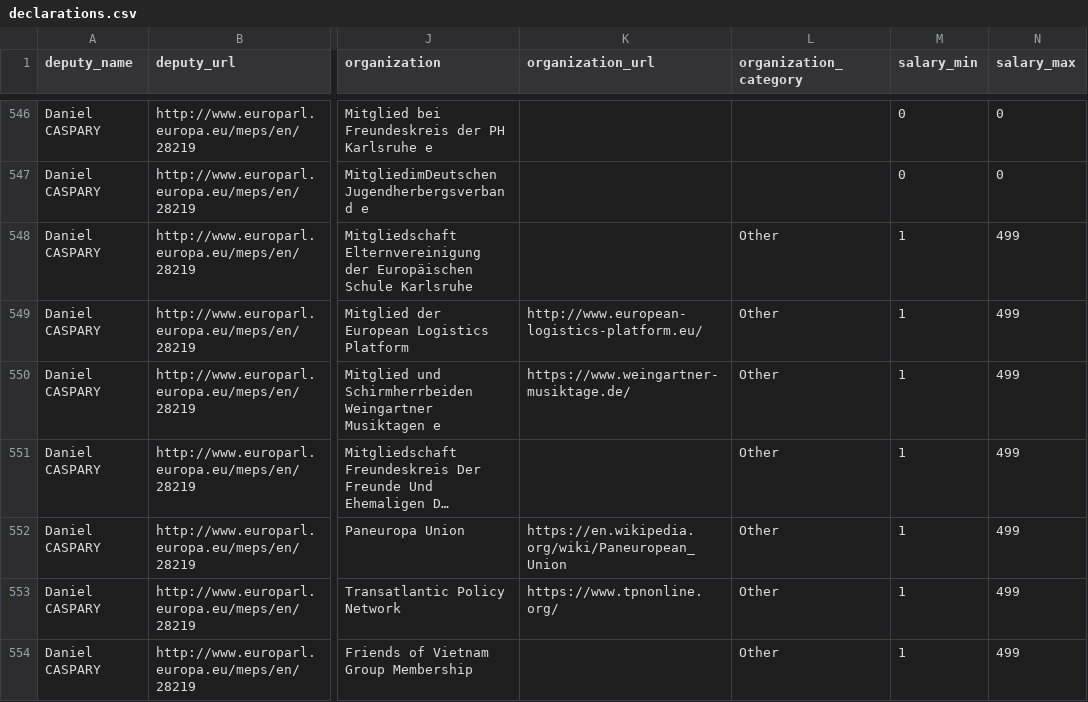
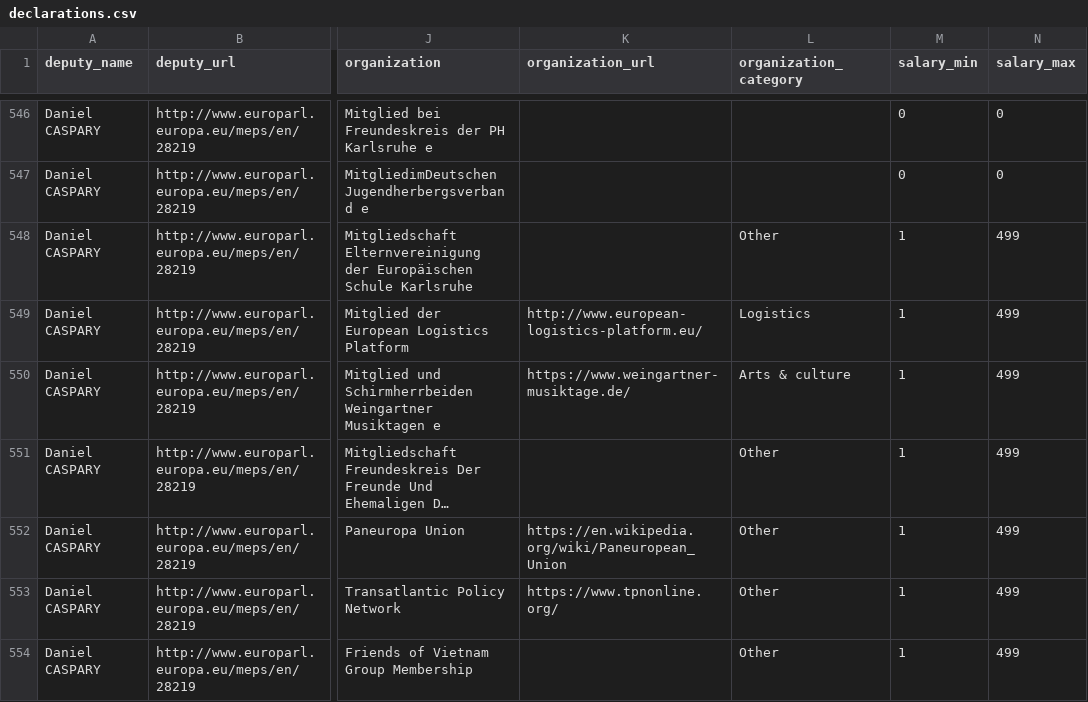
Before and after one commit to sejm-watch/mep-additional-incomes, a CSV file: data/declarations.csv, drawn as a sheet; only a part is shown, gaps mark what is left out; long unchanged cells end in …; the diff covers the shown part only; the diff names each change by its address in the sheet, - before the commit and + after, or states it on an @@ line.

```diff
--- a/data/declarations.csv
+++ b/data/declarations.csv
-L549 (organization_category): Other
+L549 (organization_category): Logistics
-L550 (organization_category): Other
+L550 (organization_category): Arts & culture
```
Also changed, not shown: 3 removed rows and 36 edited cells elsewhere in this file, 2 other files.
